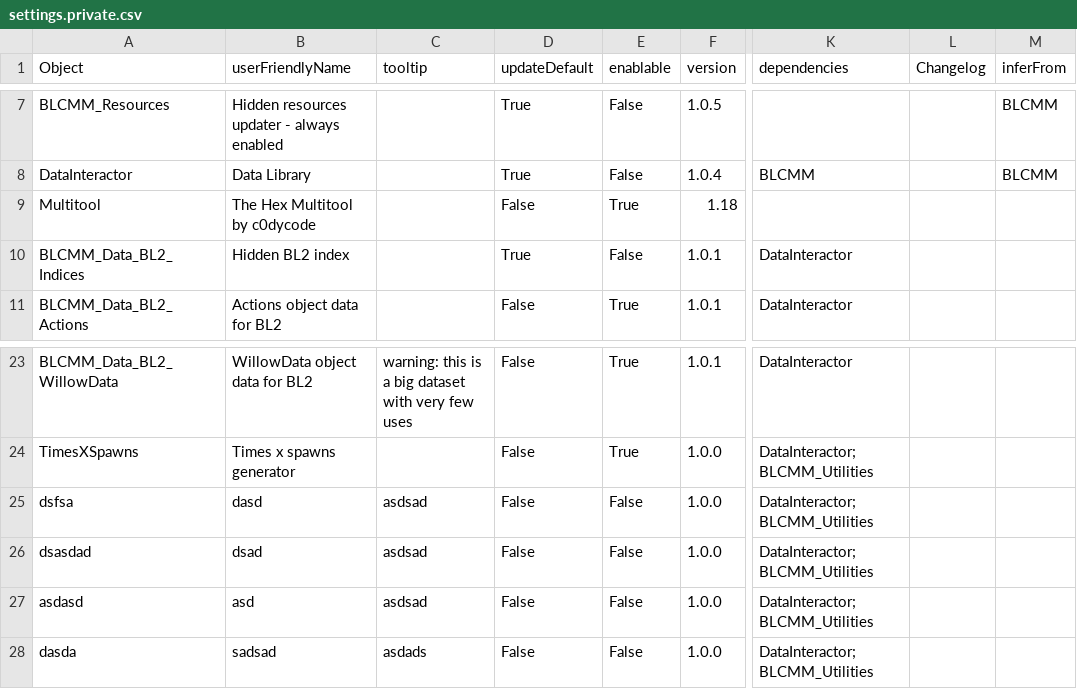
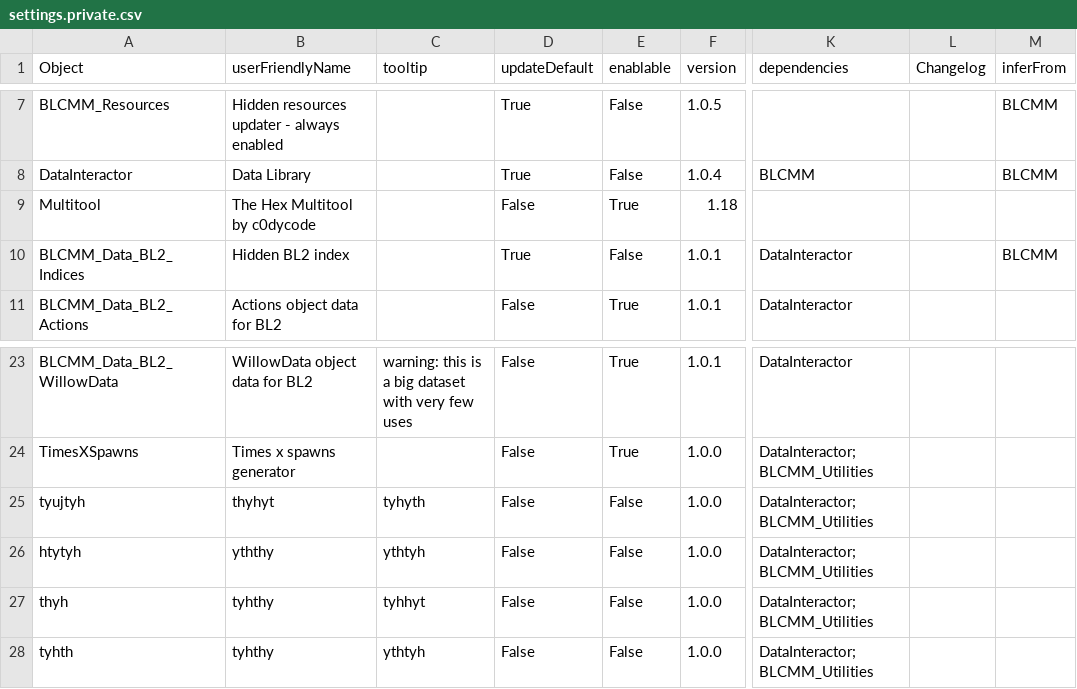
Before and after one commit to LightChaosman/BLCMods-Manager, a CSV file: Versions/settings.private.csv, drawn as a sheet; only a part is shown, gaps mark what is left out; the diff names each change by its address in the sheet, - before the commit and + after, or states it on an @@ line.

Commit message:
Missed one

```diff
--- a/Versions/settings.private.csv
+++ b/Versions/settings.private.csv
-M10 (inferFrom): (empty)
+M10 (inferFrom): BLCMM
-A25 (Object): dsfsa
+A25 (Object): tyujtyh
-B25 (userFriendlyName): dasd
+B25 (userFriendlyName): thyhyt
-C25 (tooltip): asdsad
+C25 (tooltip): tyhyth
-A26 (Object): dsasdad
+A26 (Object): htytyh
-B26 (userFriendlyName): dsad
+B26 (userFriendlyName): yththy
-C26 (tooltip): asdsad
+C26 (tooltip): ythtyh
-A27 (Object): asdasd
+A27 (Object): thyh
-B27 (userFriendlyName): asd
+B27 (userFriendlyName): tyhthy
-C27 (tooltip): asdsad
+C27 (tooltip): tyhhyt
-A28 (Object): dasda
+A28 (Object): tyhth
-B28 (userFriendlyName): sadsad
+B28 (userFriendlyName): tyhthy
-C28 (tooltip): asdads
+C28 (tooltip): ythtyh
```
